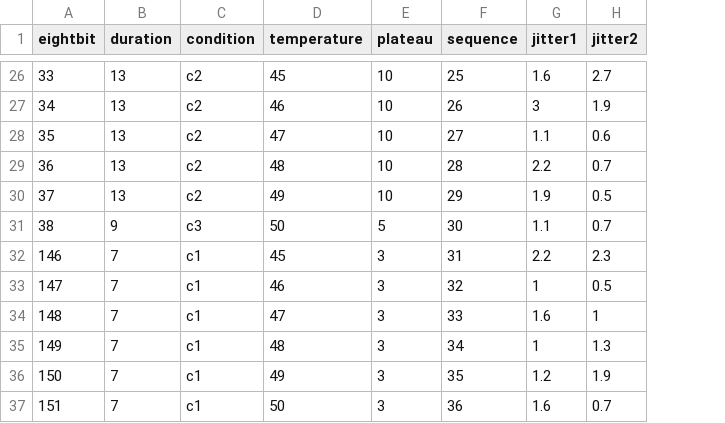
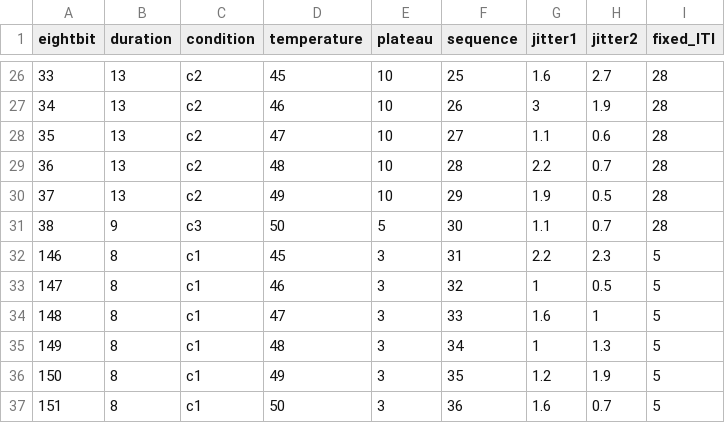
Before and after one commit to jungheejung/thermode_test, a CSV file: design/task-pain_counterbalance.csv, drawn as a sheet; only a part is shown, gaps mark what is left out; the diff covers the shown part only; the diff names each change by its address in the sheet, - before the commit and + after, or states it on an @@ line.

```diff
--- a/design/task-pain_counterbalance.csv
+++ b/design/task-pain_counterbalance.csv
+column I (fixed_ITI), rows 26-37: 28 | 28 | 28 | 28 | 28 | 28 | 5 | 5 | 5 | 5 | 5 | 5
-B32:B37 (duration): 7
+B32:B37 (duration): 8
```
Also changed, not shown: 12 edited cells elsewhere in this file, 1 other file.
